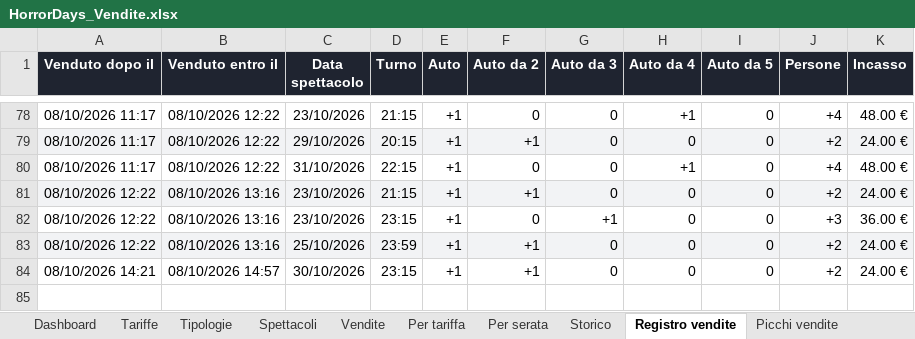
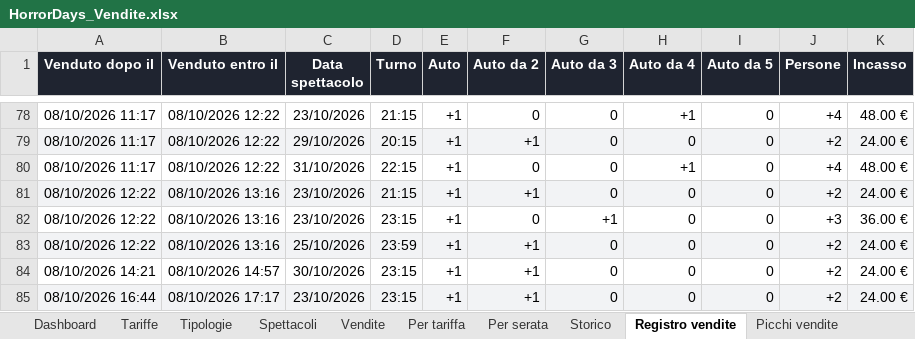
Before and after one commit to boostcreativeai-prog/HorrorDays, an Excel workbook: data/HorrorDays_Vendite.xlsx, sheet Registro vendite, drawn as a sheet; only a part is shown, gaps mark what is left out; values as stored, in another font and other column widths than the file's, no borders; the diff names each change by its address in the sheet, - before the commit and + after, or states it on an @@ line.

Commit message:
Report vendite 08/10/2026 17:17

```diff
--- a/data/HorrorDays_Vendite.xlsx (sheet Registro vendite)
+++ b/data/HorrorDays_Vendite.xlsx (sheet Registro vendite)
+row 85: 08/10/2026 16:44 | 08/10/2026 17:17 | 23/10/2026 | 23:15 | +1 | +1 | 0 | 0 | 0 | +2 | 24.00 €
```
Also changed, not shown: sheet Picchi vendite, sheet Storico, sheet Vendite, sheet Dashboard, charts or pictures, site/HorrorDays_Vendite.xlsx, 4 other files.
